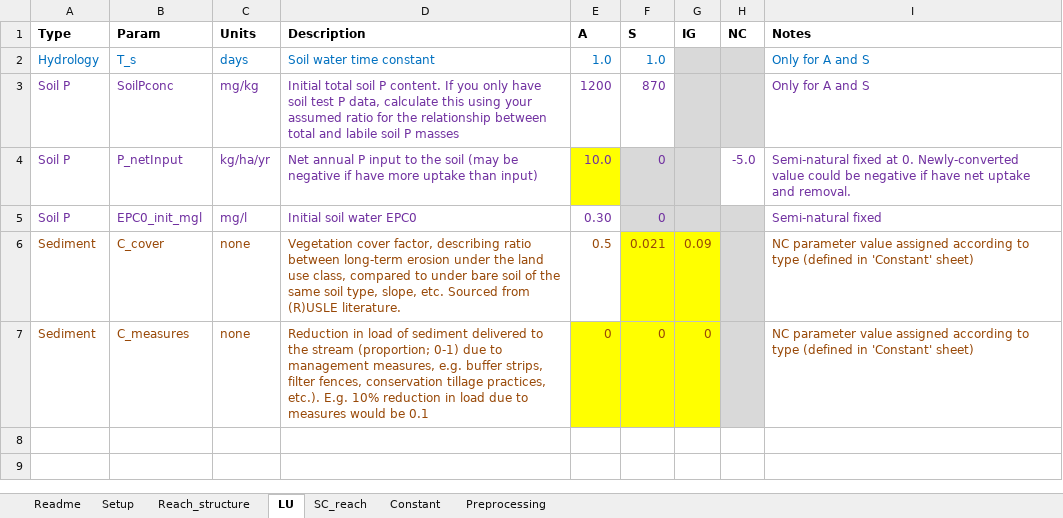
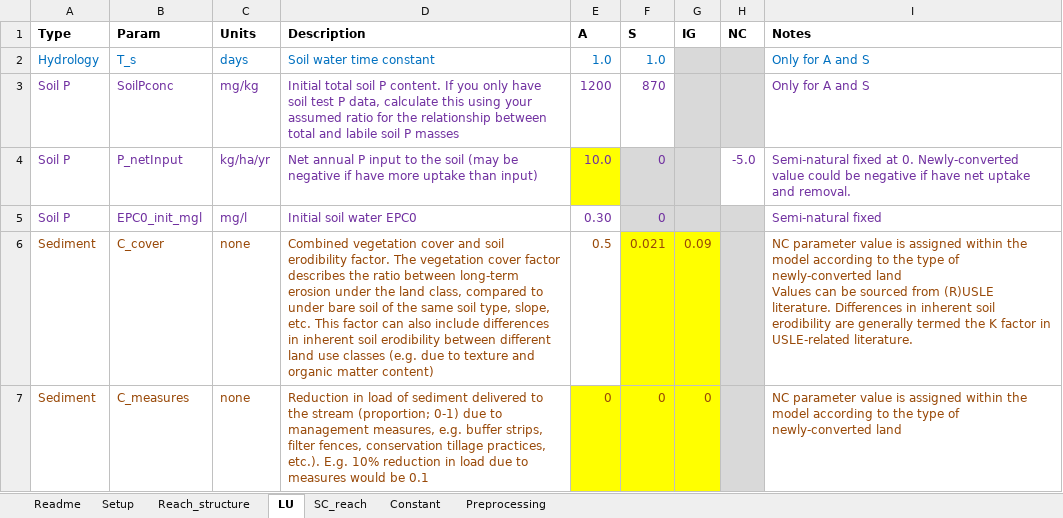
Before and after one commit to JoeyYHT/SimplyP, an Excel workbook: Development/v0-2/Parameters_working.xlsx, sheet LU, drawn as a sheet; values as stored, in another font and other column widths than the file's, no borders; ↵ is a line break in a cell; the diff names each change by its address in the sheet, - before the commit and + after, or states it on an @@ line.

Commit message:
Added description of input data files
Added detailed description of input data files.
Improved documentation of parameters in parameter input file (including examples of how to fill in reach structure parameters)

```diff
--- a/Development/v0-2/Parameters_working.xlsx (sheet LU)
+++ b/Development/v0-2/Parameters_working.xlsx (sheet LU)
-D6 (Description): Vegetation cover factor, describing ratio between long-term erosion under the land use class, compared to under bare soil of the same soil type, slope, etc. Sourced from (R)USLE literature.
+D6 (Description): Combined vegetation cover and soil erodibility factor. The vegetation cover factor describes the ratio between long-term erosion under the land class, compared to under bare soil of the same soil type, slope, etc. This factor can also include differences in inherent soil erodibility between different land use classes (e.g. due to texture and organic matter content)
-I6 (Notes): …parameter value assigned according to type (defined in 'Constant' sheet)
+I6 (Notes): …parameter value is assigned within the model according to the type of newly-converted land ↵ Values can be sourced from (R)USLE literature. Differences in inherent soil erodibility are generally termed the K factor in USLE-related literature.
-I7 (Notes): …parameter value assigned according to type (defined in 'Constant' sheet)
+I7 (Notes): …parameter value is assigned within the model according to the type of newly-converted land
```
Also changed, not shown: sheet Constant, sheet Reach_structure, charts or pictures, 2 other files.
